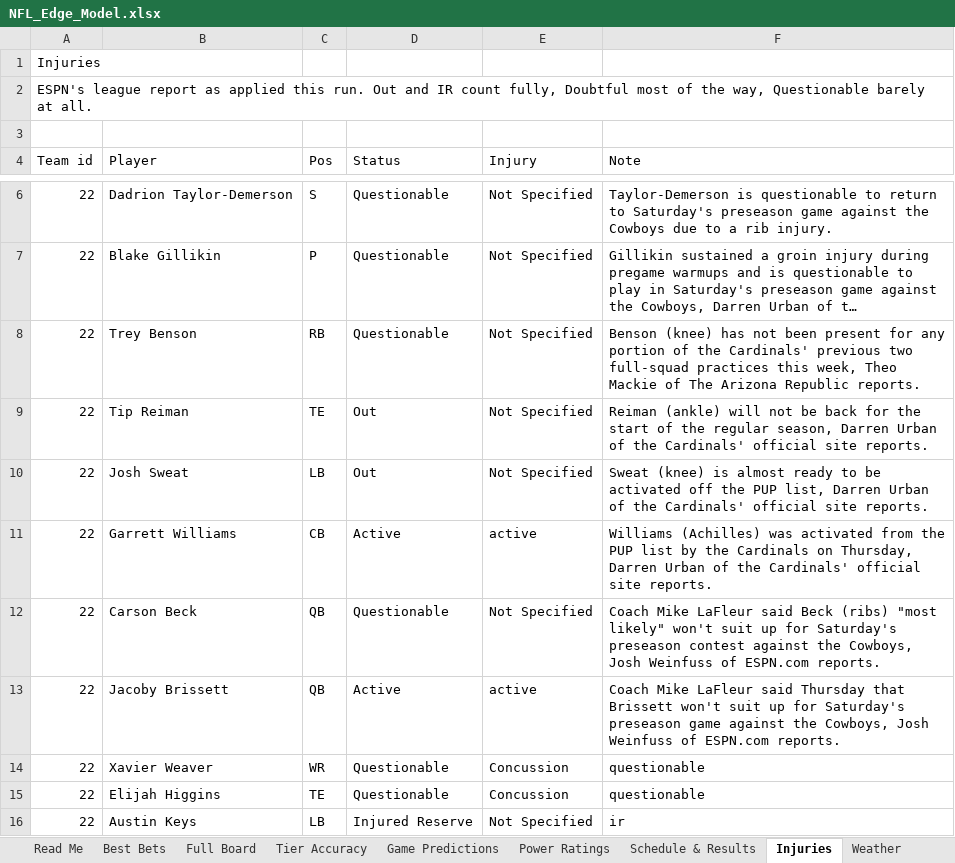
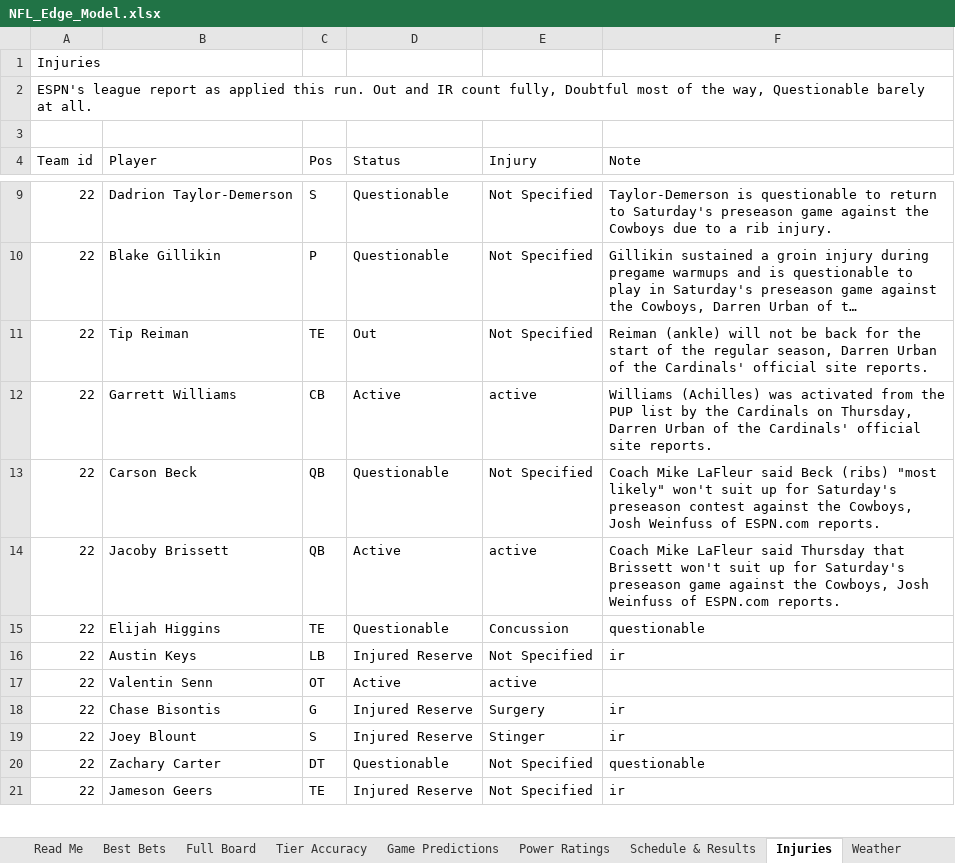
Before and after one commit to CHILLYCHILLY14/nfl-edge, an Excel workbook: NFL_Edge_Model.xlsx, sheet Injuries, drawn as a sheet; only a part is shown, gaps mark what is left out; the shorter side is filled out with more unchanged rows; long unchanged cells end in …; values as stored, in another font and other column widths than the file's, no cell formats; table styles not drawn; removed rows and columns are numbered as before the commit, all else as after; the diff covers the shown part only; the diff names each change by its address in the sheet, - before the commit and + after, or states it on an @@ line.

```diff
--- a/NFL_Edge_Model.xlsx (sheet Injuries)
+++ b/NFL_Edge_Model.xlsx (sheet Injuries)
-row 8: 22 | Trey Benson | RB | Questionable | Not Specified | Benson (knee) has not been present for any portion of the Cardinals' previous two full-squad practices this week, Theo Mackie of The Arizona Republic reports.
-row 10: 22 | Josh Sweat | LB | Out | Not Specified | Sweat (knee) is almost ready to be activated off the PUP list, Darren Urban of the Cardinals' official site reports.
-row 14: 22 | Xavier Weaver | WR | Questionable | Concussion | questionable
```
Also changed, not shown: 30 added rows, 27 removed rows and 10 edited cells elsewhere in this sheet, sheet Full Board, sheet Schedule & Results, sheet Game Predictions, sheet Weather, sheet Power Ratings, sheet Tier Accuracy, 3 more sheets, cell formats, 17 other files.
